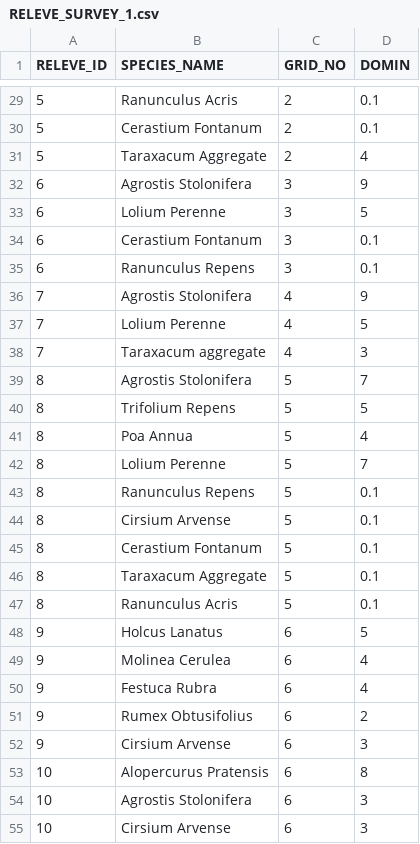
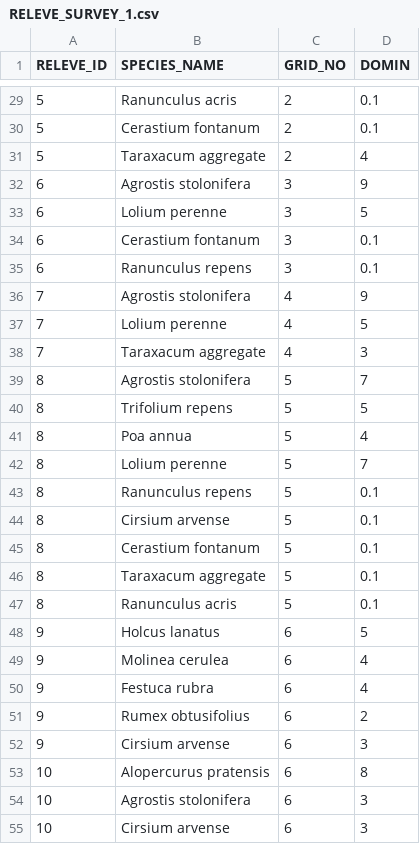
Before and after one commit to 20106254/thesis-msc-org-bio-agric, a CSV file: datasets/site-68-2025/RELEVE_SURVEY_1.csv, drawn as a sheet; only a part is shown, gaps mark what is left out; the diff covers the shown part only.

```diff
--- a/datasets/site-68-2025/RELEVE_SURVEY_1.csv
+++ b/datasets/site-68-2025/RELEVE_SURVEY_1.csv
@@ -29,27 +29,27 @@ RELEVE_ID,SPECIES_NAME,GRID_NO,DOMIN
-5,Ranunculus Acris,2,0.1
-5,Cerastium Fontanum,2,0.1
-5,Taraxacum Aggregate,2,4
-6,Agrostis Stolonifera,3,9
-6,Lolium Perenne,3,5
-6,Cerastium Fontanum,3,0.1
-6,Ranunculus Repens,3,0.1
-7,Agrostis Stolonifera,4,9
-7,Lolium Perenne,4,5
+5,Ranunculus acris,2,0.1
+5,Cerastium fontanum,2,0.1
+5,Taraxacum aggregate,2,4
+6,Agrostis stolonifera,3,9
+6,Lolium perenne,3,5
+6,Cerastium fontanum,3,0.1
+6,Ranunculus repens,3,0.1
+7,Agrostis stolonifera,4,9
+7,Lolium perenne,4,5
 7,Taraxacum aggregate,4,3
-8,Agrostis Stolonifera,5,7
-8,Trifolium Repens,5,5
-8,Poa Annua,5,4
-8,Lolium Perenne,5,7
-8,Ranunculus Repens,5,0.1
-8,Cirsium Arvense,5,0.1
-8,Cerastium Fontanum,5,0.1
-8,Taraxacum Aggregate,5,0.1
-8,Ranunculus Acris,5,0.1
-9,Holcus Lanatus,6,5
-9,Molinea Cerulea,6,4
-9,Festuca Rubra,6,4
-9,Rumex Obtusifolius,6,2
-9,Cirsium Arvense,6,3
-10,Alopercurus Pratensis,6,8
-10,Agrostis Stolonifera,6,3
-10,Cirsium Arvense,6,3
+8,Agrostis stolonifera,5,7
+8,Trifolium repens,5,5
+8,Poa annua,5,4
+8,Lolium perenne,5,7
+8,Ranunculus repens,5,0.1
+8,Cirsium arvense,5,0.1
+8,Cerastium fontanum,5,0.1
+8,Taraxacum aggregate,5,0.1
+8,Ranunculus acris,5,0.1
+9,Holcus lanatus,6,5
+9,Molinea cerulea,6,4
+9,Festuca rubra,6,4
+9,Rumex obtusifolius,6,2
+9,Cirsium arvense,6,3
+10,Alopercurus pratensis,6,8
+10,Agrostis stolonifera,6,3
+10,Cirsium arvense,6,3
```
Also changed, not shown: 27 edited cells elsewhere in this file.
